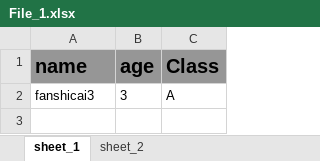
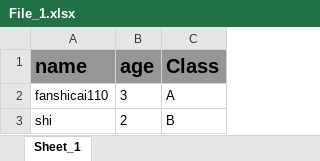
Before and after one commit to shicaifan/reporting_system-master, an Excel workbook: File_1.xlsx, sheet Sheet_1, drawn as a sheet; values as stored, in another font and other column widths than the file's, no borders; the diff names each change by its address in the sheet, - before the commit and + after, or states it on an @@ line.

```diff
--- a/File_1.xlsx (sheet Sheet_1)
+++ b/File_1.xlsx (sheet Sheet_1)
-sheet tab: sheet_1
+sheet tab: Sheet_1
-sheet tab: sheet_2
-A2 (name): fanshicai3
+A2 (name): fanshicai110
+row 3: shi | 2 | B
```
Also changed, not shown: File_2.xlsx, 15 other files.
